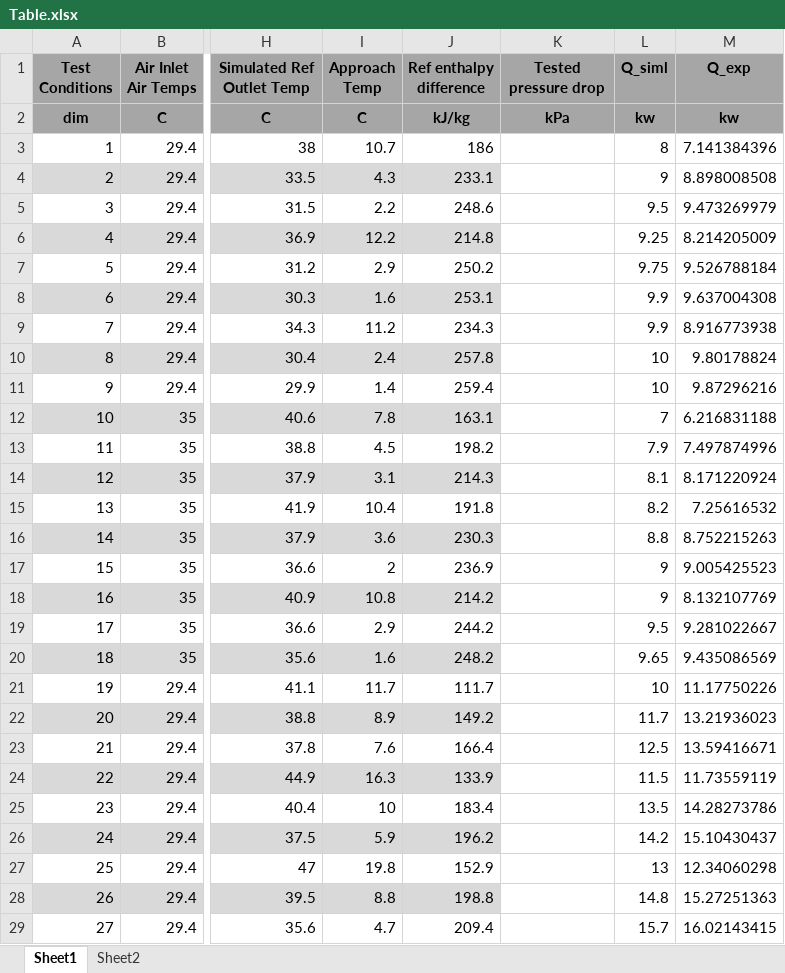
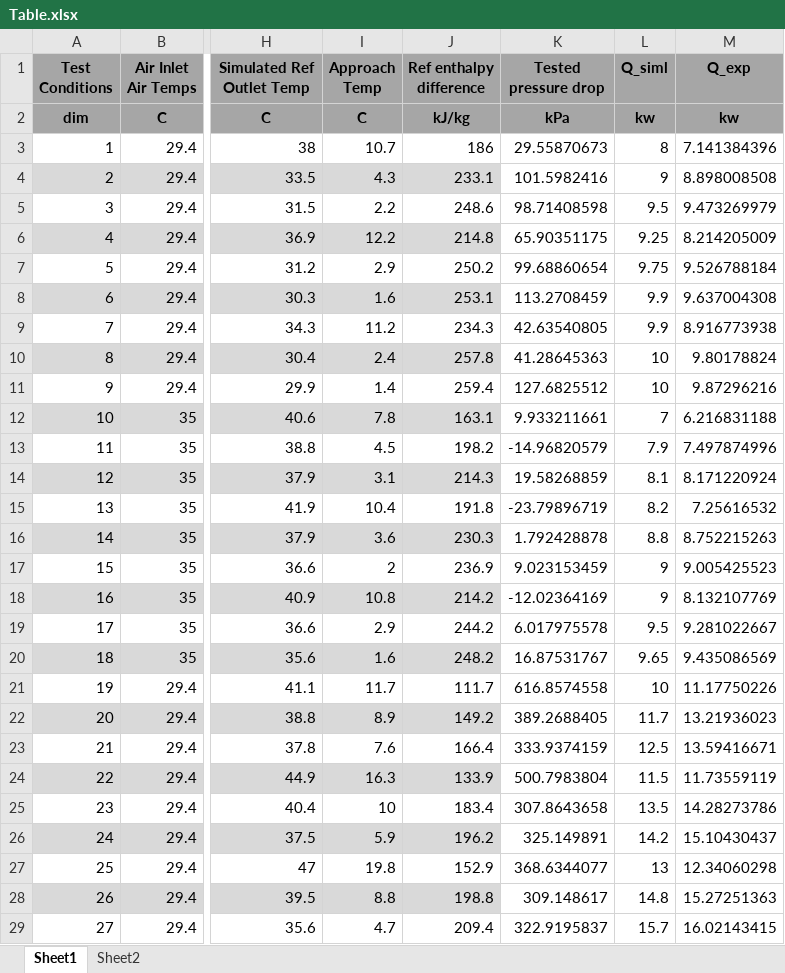
Before and after one commit to abahman/ACHP, an Excel workbook: ComponentTests/supercritical/Table.xlsx, sheet Sheet1, drawn as a sheet; only a part is shown, gaps mark what is left out; values as stored, in another font and other column widths than the file's, no borders; the diff covers the shown part only; the diff names each change by its address in the sheet, - before the commit and + after, or states it on an @@ line.

```diff
--- a/ComponentTests/supercritical/Table.xlsx (sheet Sheet1)
+++ b/ComponentTests/supercritical/Table.xlsx (sheet Sheet1)
-K3 (Tested pressure drop): (empty)
+K3 (Tested pressure drop): 29.55870673
-K4 (Tested pressure drop): (empty)
+K4 (Tested pressure drop): 101.5982416
-K5 (Tested pressure drop): (empty)
+K5 (Tested pressure drop): 98.71408598
-K6 (Tested pressure drop): (empty)
+K6 (Tested pressure drop): 65.90351175
-K7 (Tested pressure drop): (empty)
+K7 (Tested pressure drop): 99.68860654
-K8 (Tested pressure drop): (empty)
+K8 (Tested pressure drop): 113.2708459
-K9 (Tested pressure drop): (empty)
+K9 (Tested pressure drop): 42.63540805
-K10 (Tested pressure drop): (empty)
+K10 (Tested pressure drop): 41.28645363
-K11 (Tested pressure drop): (empty)
+K11 (Tested pressure drop): 127.6825512
-K12 (Tested pressure drop): (empty)
+K12 (Tested pressure drop): 9.933211661
-K13 (Tested pressure drop): (empty)
+K13 (Tested pressure drop): -14.96820579
-K14 (Tested pressure drop): (empty)
+K14 (Tested pressure drop): 19.58268859
-K15 (Tested pressure drop): (empty)
+K15 (Tested pressure drop): -23.79896719
-K16 (Tested pressure drop): (empty)
+K16 (Tested pressure drop): 1.792428878
-K17 (Tested pressure drop): (empty)
+K17 (Tested pressure drop): 9.023153459
-K18 (Tested pressure drop): (empty)
+K18 (Tested pressure drop): -12.02364169
-K19 (Tested pressure drop): (empty)
+K19 (Tested pressure drop): 6.017975578
-K20 (Tested pressure drop): (empty)
+K20 (Tested pressure drop): 16.87531767
-K21 (Tested pressure drop): (empty)
+K21 (Tested pressure drop): 616.8574558
-K22 (Tested pressure drop): (empty)
+K22 (Tested pressure drop): 389.2688405
-K23 (Tested pressure drop): (empty)
+K23 (Tested pressure drop): 333.9374159
-K24 (Tested pressure drop): (empty)
+K24 (Tested pressure drop): 500.7983804
-K25 (Tested pressure drop): (empty)
+K25 (Tested pressure drop): 307.8643658
-K26 (Tested pressure drop): (empty)
+K26 (Tested pressure drop): 325.149891
-K27 (Tested pressure drop): (empty)
+K27 (Tested pressure drop): 368.6344077
-K28 (Tested pressure drop): (empty)
+K28 (Tested pressure drop): 309.148617
-K29 (Tested pressure drop): (empty)
+K29 (Tested pressure drop): 322.9195837
```
Also changed, not shown: 9 edited cells elsewhere in this sheet, 4 other files.
